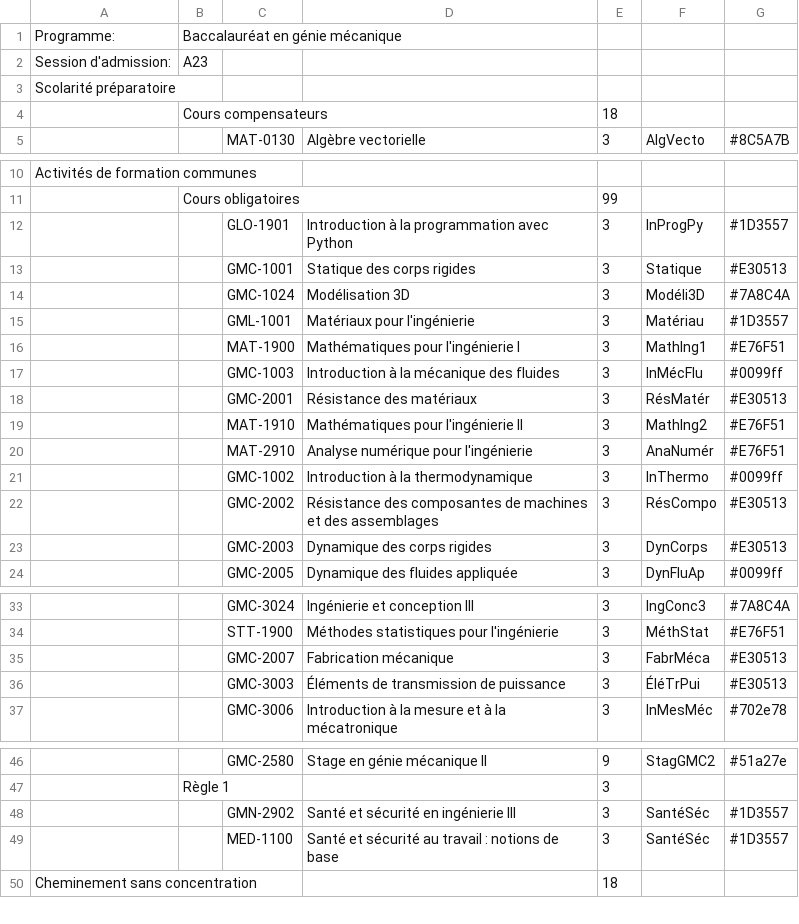
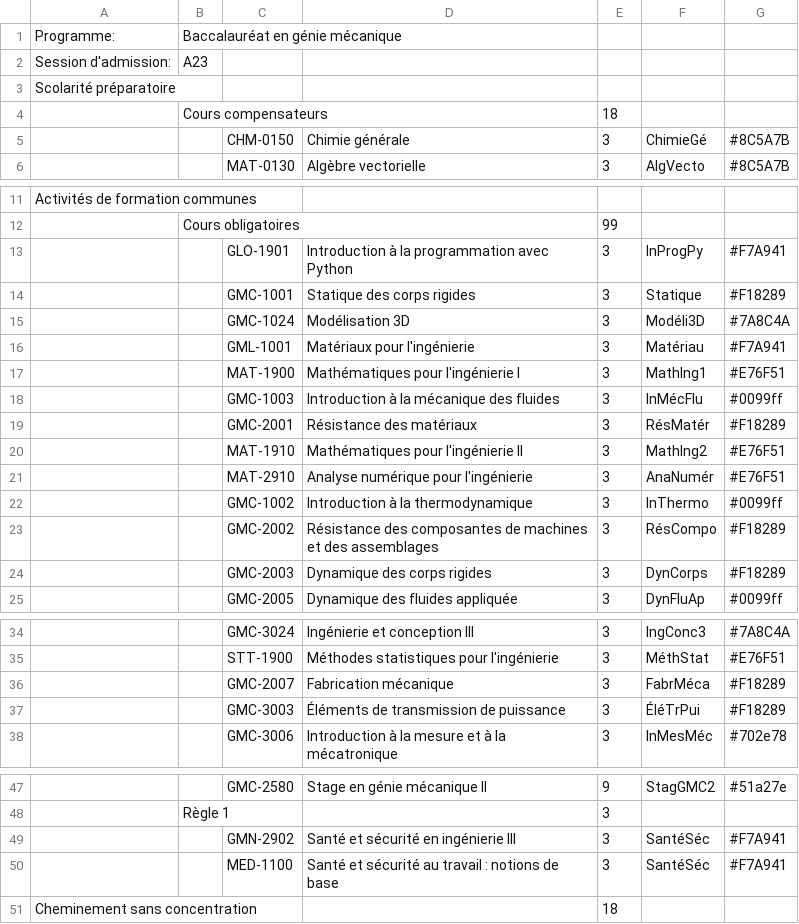
Before and after one commit to pcardou/grille-de-cheminement-interactive, a CSV file: versions-programme/b-gmc-a23.csv, drawn as a sheet; only a part is shown, gaps mark what is left out; the diff covers the shown part only.

```diff
--- a/versions-programme/b-gmc-a23.csv
+++ b/versions-programme/b-gmc-a23.csv
@@ -4,2 +4,3 @@ Scolarité préparatoire;;;;;;
 ;Cours compensateurs;;;18;;
+;;CHM-0150;Chimie générale;3;ChimieGé;#8C5A7B
 ;;MAT-0130;Algèbre vectorielle;3;AlgVecto;#8C5A7B
@@ -11,9 +12,9 @@ Activités de formation communes;;;;;;
 ;Cours obligatoires;;;99;;
-;;GLO-1901;Introduction à la programmation avec Python;3;InProgPy;#1D3557
-;;GMC-1001;Statique des corps rigides;3;Statique;#E30513
+;;GLO-1901;Introduction à la programmation avec Python;3;InProgPy;#F7A941
+;;GMC-1001;Statique des corps rigides;3;Statique;#F18289
 ;;GMC-1024;Modélisation 3D;3;Modéli3D;#7A8C4A
-;;GML-1001;Matériaux pour l'ingénierie;3;Matériau;#1D3557
+;;GML-1001;Matériaux pour l'ingénierie;3;Matériau;#F7A941
 ;;MAT-1900;Mathématiques pour l'ingénierie I;3;MathIng1;#E76F51
 ;;GMC-1003;Introduction à la mécanique des fluides;3;InMécFlu;#0099ff
-;;GMC-2001;Résistance des matériaux;3;RésMatér;#E30513
+;;GMC-2001;Résistance des matériaux;3;RésMatér;#F18289
 ;;MAT-1910;Mathématiques pour l'ingénierie II;3;MathIng2;#E76F51
@@ -21,4 +22,4 @@ Activités de formation communes;;;;;;
 ;;GMC-1002;Introduction à la thermodynamique;3;InThermo;#0099ff
-;;GMC-2002;Résistance des composantes de machines et des assemblages;3;RésCompo;#E30513
-;;GMC-2003;Dynamique des corps rigides;3;DynCorps;#E30513
+;;GMC-2002;Résistance des composantes de machines et des assemblages;3;RésCompo;#F18289
+;;GMC-2003;Dynamique des corps rigides;3;DynCorps;#F18289
 ;;GMC-2005;Dynamique des fluides appliquée;3;DynFluAp;#0099ff
@@ -34,4 +35,4 @@ Activités de formation communes;;;;;;
 ;;STT-1900;Méthodes statistiques pour l'ingénierie;3;MéthStat;#E76F51
-;;GMC-2007;Fabrication mécanique;3;FabrMéca;#E30513
-;;GMC-3003;Éléments de transmission de puissance;3;ÉléTrPui;#E30513
+;;GMC-2007;Fabrication mécanique;3;FabrMéca;#F18289
+;;GMC-3003;Éléments de transmission de puissance;3;ÉléTrPui;#F18289
 ;;GMC-3006;Introduction à la mesure et à la mécatronique;3;InMesMéc;#702e78
@@ -47,4 +48,4 @@ Activités de formation communes;;;;;;
 ;Règle 1;;;3;;
-;;GMN-2902;Santé et sécurité en ingénierie III;3;SantéSéc;#1D3557
-;;MED-1100;Santé et sécurité au travail : notions de base;3;SantéSéc;#1D3557
+;;GMN-2902;Santé et sécurité en ingénierie III;3;SantéSéc;#F7A941
+;;MED-1100;Santé et sécurité au travail : notions de base;3;SantéSéc;#F7A941
 Cheminement sans concentration;;;;18;;
```
Also changed, not shown: 1 edited cell elsewhere in this file, versions-programme/b-gmc-a24.csv, versions-programme/b-gmc-a25.csv, 6 other files.
